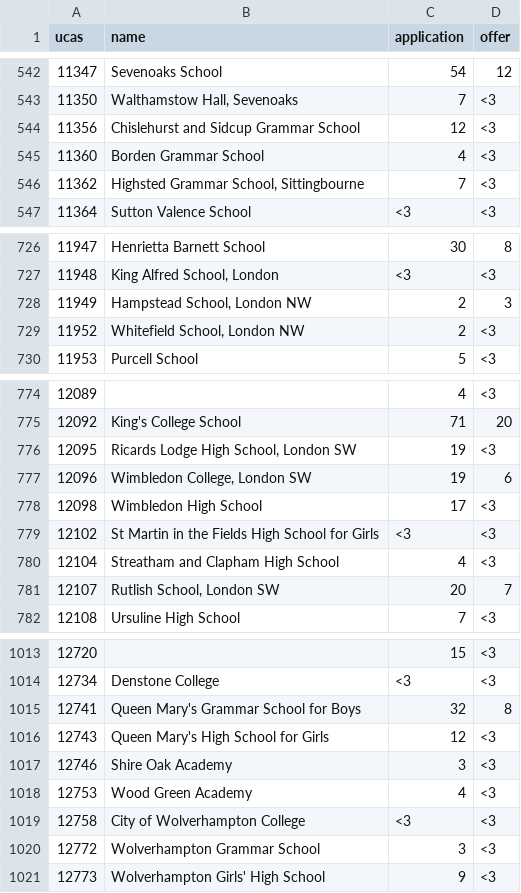
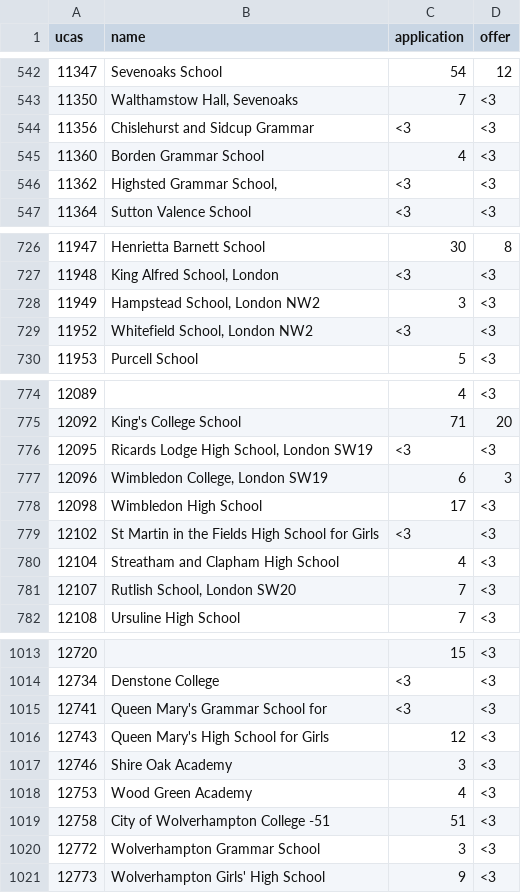
Before and after one commit to limestreetlab/limestreetlab.github.io, a CSV file: blog/data/oxbridge/extracted/oxford_2022.csv, drawn as a sheet; only a part is shown, gaps mark what is left out; the diff covers the shown part only.

```diff
--- a/blog/data/oxbridge/extracted/oxford_2022.csv
+++ b/blog/data/oxbridge/extracted/oxford_2022.csv
@@ -543,5 +543,5 @@
 "11350","Walthamstow Hall, Sevenoaks","7","<3"
-"11356","Chislehurst and Sidcup Grammar School","12","<3"
+"11356","Chislehurst and Sidcup Grammar","<3","<3"
 "11360","Borden Grammar School","4","<3"
-"11362","Highsted Grammar School, Sittingbourne","7","<3"
+"11362","Highsted Grammar School,","<3","<3"
 "11364","Sutton Valence School","<3","<3"
@@ -727,4 +727,4 @@
 "11948","King Alfred School, London","<3","<3"
-"11949","Hampstead School, London NW","2","3"
-"11952","Whitefield School, London NW","2","<3"
+"11949","Hampstead School, London NW2","3","<3"
+"11952","Whitefield School, London NW2","<3","<3"
 "11953","Purcell School","5","<3"
@@ -775,4 +775,4 @@
 "12092","King's College School","71","20"
-"12095","Ricards Lodge High School, London SW","19","<3"
-"12096","Wimbledon College, London SW","19","6"
+"12095","Ricards Lodge High School, London SW19","<3","<3"
+"12096","Wimbledon College, London SW19","6","3"
 "12098","Wimbledon High School","17","<3"
@@ -780,3 +780,3 @@
 "12104","Streatham and Clapham High School","4","<3"
-"12107","Rutlish School, London SW","20","7"
+"12107","Rutlish School, London SW20","7","<3"
 "12108","Ursuline High School","7","<3"
@@ -1014,3 +1014,3 @@
 "12734","Denstone College","<3","<3"
-"12741","Queen Mary's Grammar School for Boys","32","8"
+"12741","Queen Mary's Grammar School for","<3","<3"
 "12743","Queen Mary's High School for Girls","12","<3"
@@ -1018,3 +1018,3 @@
 "12753","Wood Green Academy","4","<3"
-"12758","City of Wolverhampton College","<3","<3"
+"12758","City of Wolverhampton College                                           -51","51","<3"
 "12772","Wolverhampton Grammar School","3","<3"
```
Also changed, not shown: 127 edited cells elsewhere in this file, blog/data/oxbridge/extracted/oxford_2019.csv, blog/data/oxbridge/extracted/oxford_2020.csv, 11 other files.
